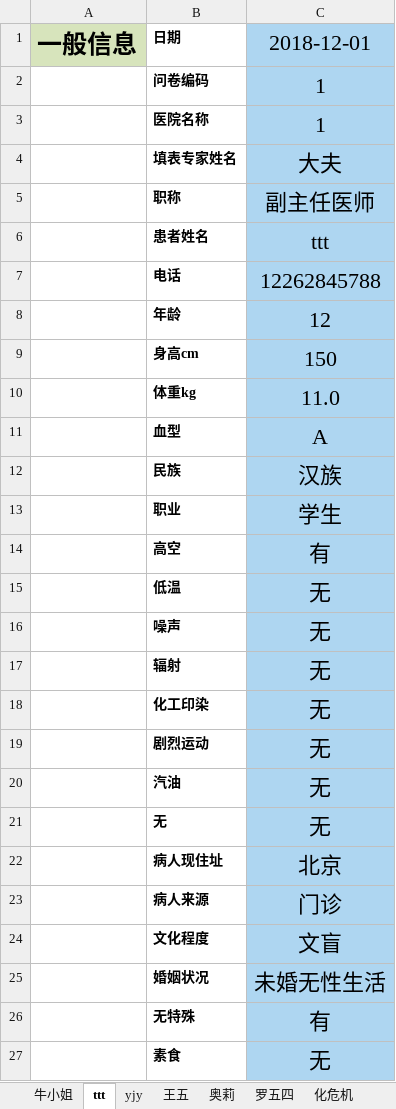
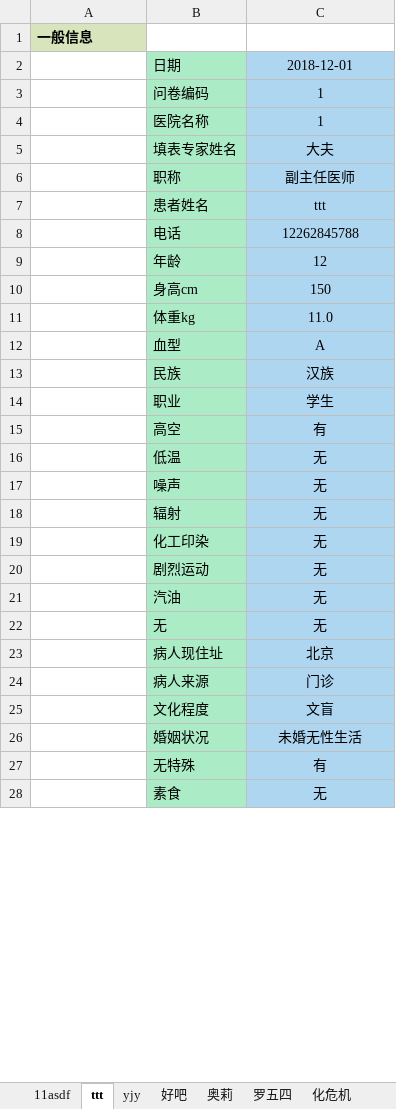
Before and after one commit to huazaisix/clinicalinvestv2, an Excel workbook: excel_name.xlsx, sheet ttt, drawn as a sheet; only a part is shown; values as stored, in another font and other column widths than the file's, no borders; addresses are those after the commit; the diff covers the shown part only; the diff names each change by its address in the sheet, - before the commit and + after, or states it on an @@ line.

```diff
--- a/excel_name.xlsx (sheet ttt)
+++ b/excel_name.xlsx (sheet ttt)
-sheet tab: 牛小姐
+sheet tab: 11asdf
-sheet tab: 王五
+sheet tab: 好吧
+row 1: 一般信息
-A2: 一般信息
+A2: (empty)
-A2 fill: #D7E4BC
+A2 fill: none
@@ B2:B28 fill: none → #ABEBC6, bold: on → off @@
@@ C2:C28 text size: smaller @@
```
Also changed, not shown: cell formats elsewhere in this sheet, sheet 11asdf, sheet 化危机, sheet yjy, sheet 罗五四, sheet 好吧, sheet end, 3 more sheets, other sheet tabs, Prj001排卵障碍性异常子宫出血问卷_模板.xlsx, 3 other files.
